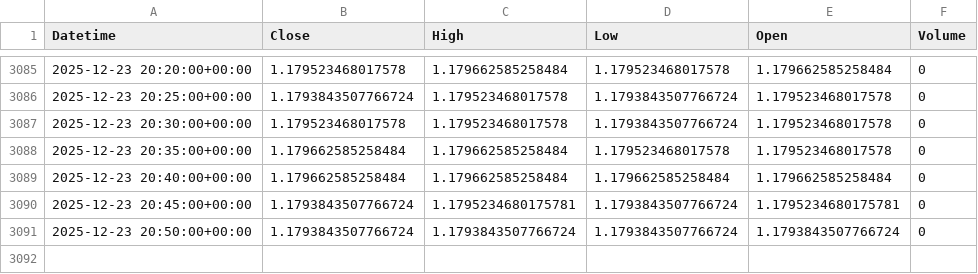
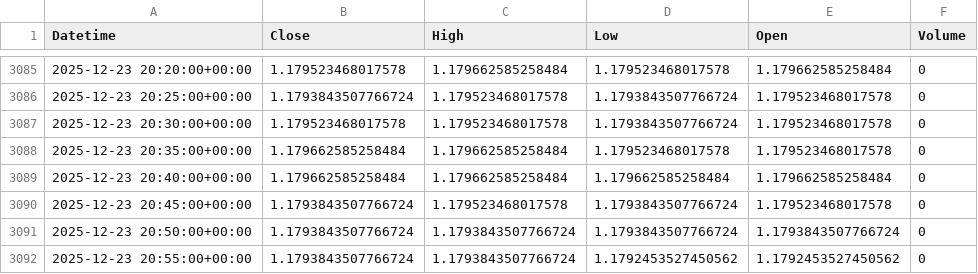
Before and after one commit to jsgaston82/IG-Trading, a CSV file: data/eurusd_5m.csv, drawn as a sheet; only a part is shown, gaps mark what is left out.

```diff
--- a/data/eurusd_5m.csv
+++ b/data/eurusd_5m.csv
@@ -3089,3 +3089,4 @@ Datetime,Close,High,Low,Open,Volume
 2025-12-23 20:40:00+00:00,1.179662585258484,1.179662585258484,1.179662585258484,1.179662585258484,0
-2025-12-23 20:45:00+00:00,1.1793843507766724,1.1795234680175781,1.1793843507766724,1.1795234680175781,0
+2025-12-23 20:45:00+00:00,1.1793843507766724,1.179523468017578,1.1793843507766724,1.179523468017578,0
 2025-12-23 20:50:00+00:00,1.1793843507766724,1.1793843507766724,1.1793843507766724,1.1793843507766724,0
+2025-12-23 20:55:00+00:00,1.1793843507766724,1.1793843507766724,1.1792453527450562,1.1792453527450562,0
```
